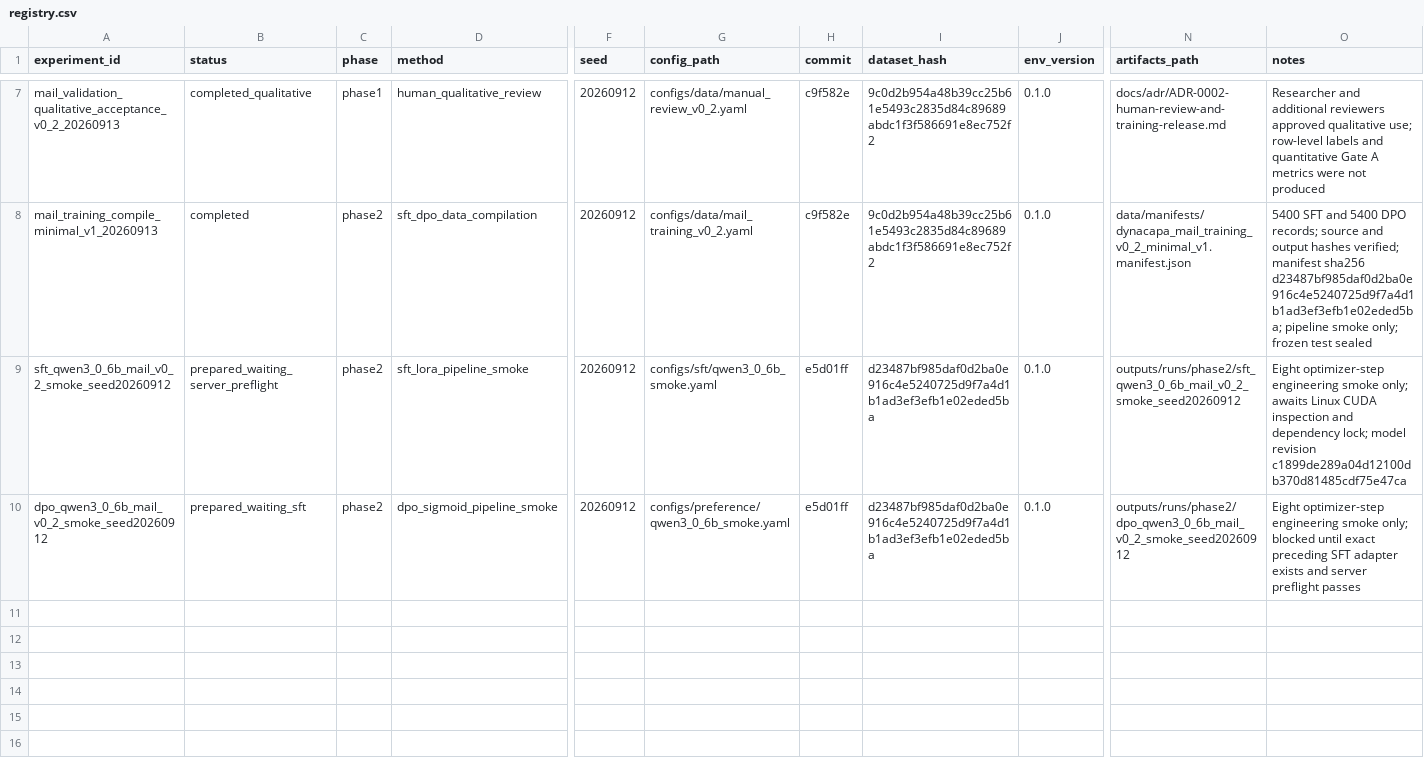
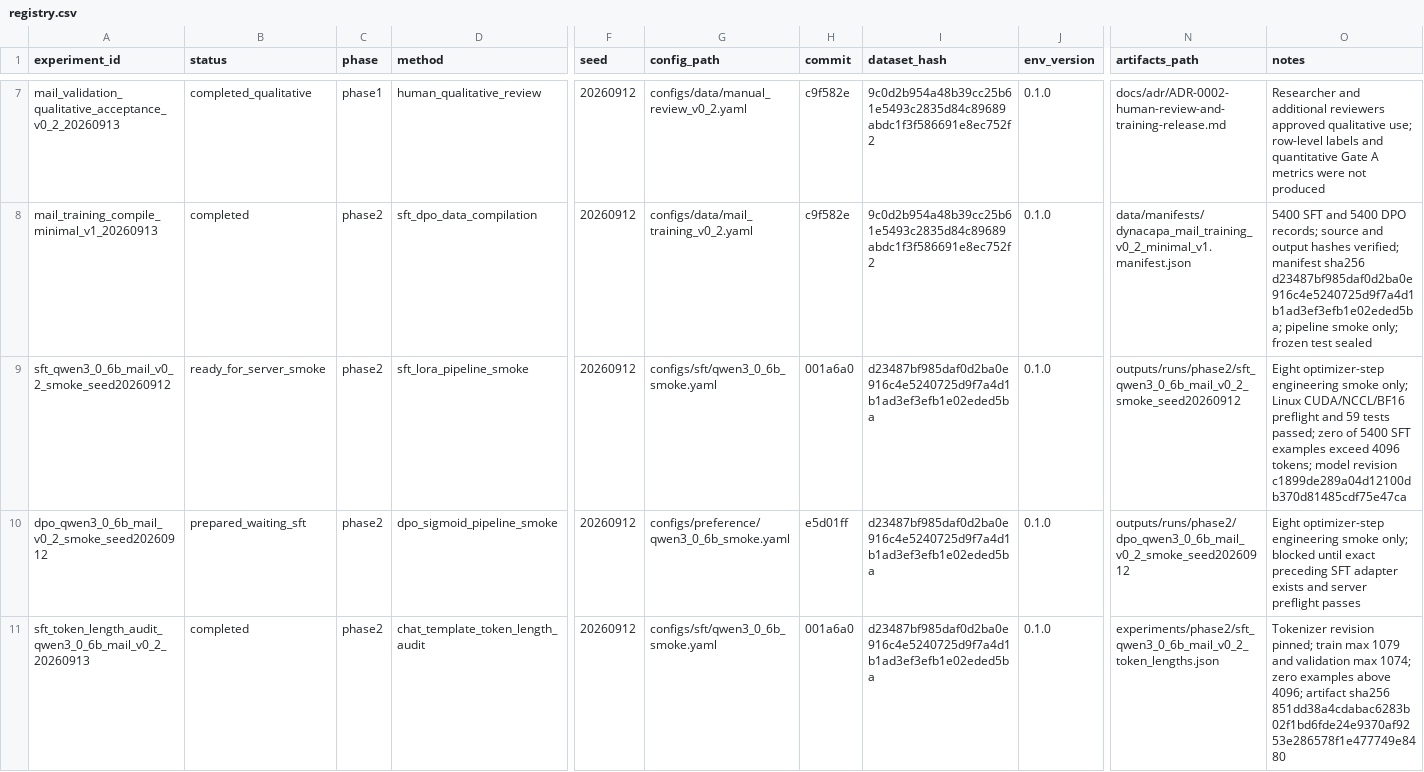
Before and after one commit to JJBlind-JGY/DynaCAPA, a CSV file: experiments/registry.csv, drawn as a sheet; only a part is shown, gaps mark what is left out; rows hold the shown columns only; the diff names each change by its address in the sheet, - before the commit and + after, or states it on an @@ line.

Commit message:
Register verified SFT smoke readiness

```diff
--- a/experiments/registry.csv
+++ b/experiments/registry.csv
-B9 (status): prepared_waiting_server_preflight
+B9 (status): ready_for_server_smoke
-H9 (commit): e5d01ff
+H9 (commit): 001a6a0
-O9 (notes): …smoke only; awaits Linux CUDA inspection and dependency lock; model revision…
+O9 (notes): …smoke only; Linux CUDA/NCCL/BF16 preflight and 59 tests passed; zero of 5400 SFT examples exceed 4096 tokens; model revision…
+row 11: sft_token_length_audit_qwen3_0_6b_mail_v0_2_20260913 | completed | phase2 | chat_template_token_length_audit | 20260912 | configs/sft/qwen3_0_6b_smoke.yaml | 001a6a0 | d23487bf985daf0d2ba0e916c4e5240725d9f7a4d1b1ad3ef3efb1e02eded5ba | 0.1.0 | experiments/phase2/sft_qwen3_0_6b_mail_v0_2_token_lengths.json | Tokenizer revision pinned; train max 1079 and validation max 1074; zero examples above 4096; artifact sha256 851dd38a4cdabac6283b02f1bd6fde24e9370af9253e286578f1e477749e8480
```
Also changed, not shown: 2 other files.
